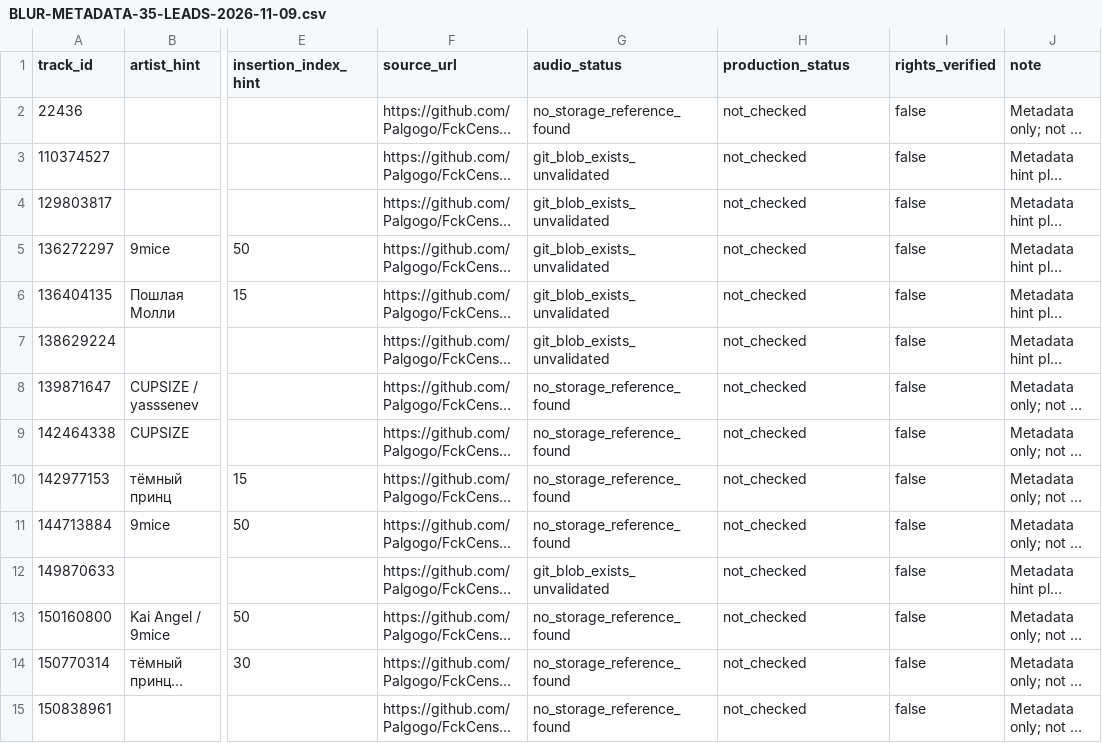
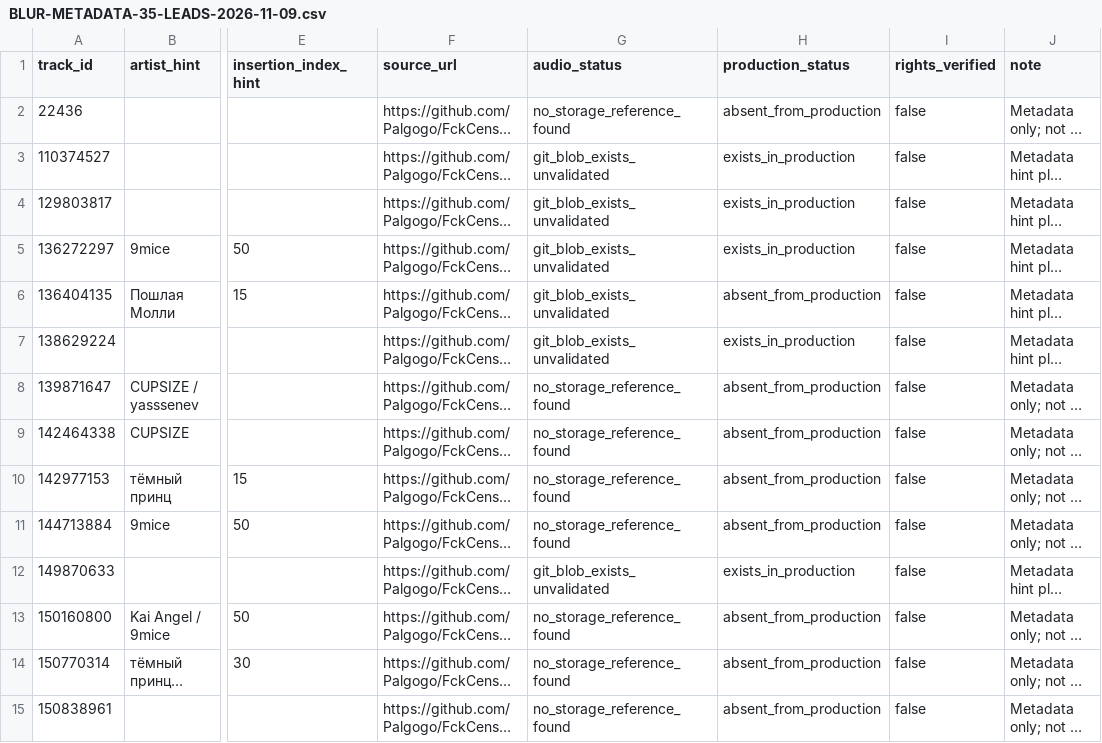
Before and after one commit to manufact-test/nomusic, a CSV file: docs/research/BLUR-METADATA-35-LEADS-2026-11-09.csv, drawn as a sheet; only a part is shown, gaps mark what is left out; long unchanged cells end in …; the diff covers the shown part only; the diff names each change by its address in the sheet, - before the commit and + after, or states it on an @@ line.

Commit message:
research: label 7 existing and 28 absent metadata leads per successful readonly CI

```diff
--- a/docs/research/BLUR-METADATA-35-LEADS-2026-11-09.csv
+++ b/docs/research/BLUR-METADATA-35-LEADS-2026-11-09.csv
-H2 (production_status): not_checked
+H2 (production_status): absent_from_production
-H3:H5 (production_status): not_checked
+H3:H5 (production_status): exists_in_production
-H6 (production_status): not_checked
+H6 (production_status): absent_from_production
-H7 (production_status): not_checked
+H7 (production_status): exists_in_production
-H8:H11 (production_status): not_checked
+H8:H11 (production_status): absent_from_production
-H12 (production_status): not_checked
+H12 (production_status): exists_in_production
-H13:H15 (production_status): not_checked
+H13:H15 (production_status): absent_from_production
```
Also changed, not shown: 21 edited cells elsewhere in this file.
